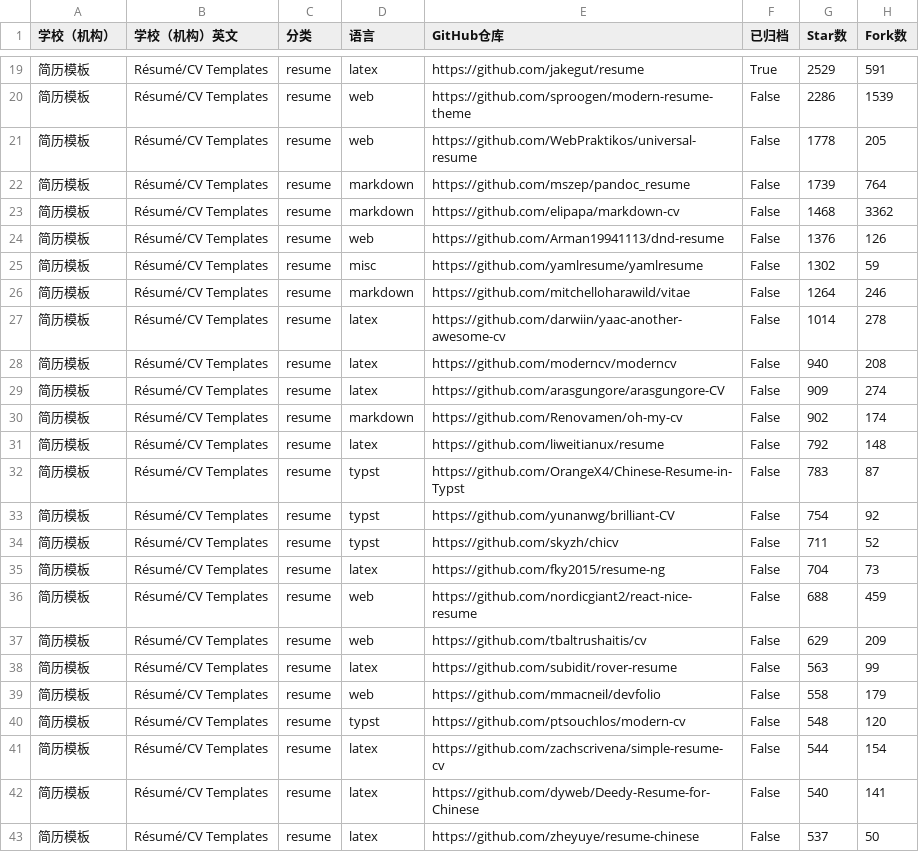
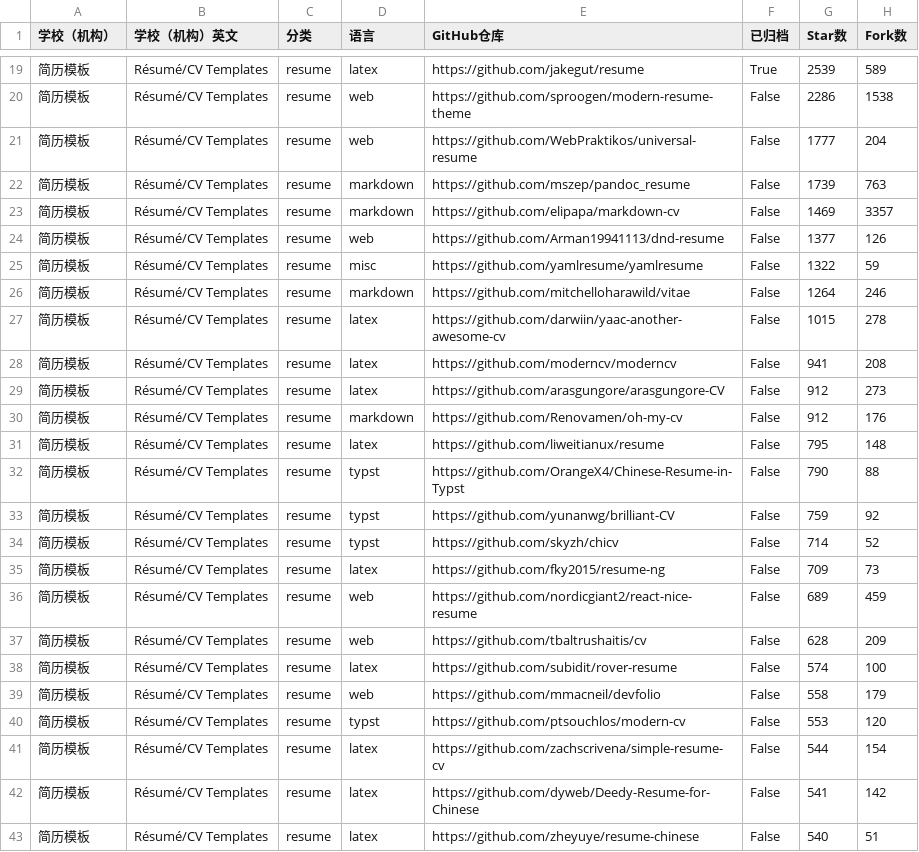
Before and after one commit to hantang/latex-templates, a TSV file: data/templates-resume.tsv, drawn as a sheet; only a part is shown, gaps mark what is left out; the diff covers the shown part only.

```diff
--- a/data/templates-resume.tsv
+++ b/data/templates-resume.tsv
@@ -19,25 +19,25 @@
-简历模板	Résumé/CV Templates	resume	latex	https://github.com/jakegut/resume	True	2529	591
-简历模板	Résumé/CV Templates	resume	web	https://github.com/sproogen/modern-resume-theme	False	2286	1539
-简历模板	Résumé/CV Templates	resume	web	https://github.com/WebPraktikos/universal-resume	False	1778	205
-简历模板	Résumé/CV Templates	resume	markdown	https://github.com/mszep/pandoc_resume	False	1739	764
-简历模板	Résumé/CV Templates	resume	markdown	https://github.com/elipapa/markdown-cv	False	1468	3362
-简历模板	Résumé/CV Templates	resume	web	https://github.com/Arman19941113/dnd-resume	False	1376	126
-简历模板	Résumé/CV Templates	resume	misc	https://github.com/yamlresume/yamlresume	False	1302	59
+简历模板	Résumé/CV Templates	resume	latex	https://github.com/jakegut/resume	True	2539	589
+简历模板	Résumé/CV Templates	resume	web	https://github.com/sproogen/modern-resume-theme	False	2286	1538
+简历模板	Résumé/CV Templates	resume	web	https://github.com/WebPraktikos/universal-resume	False	1777	204
+简历模板	Résumé/CV Templates	resume	markdown	https://github.com/mszep/pandoc_resume	False	1739	763
+简历模板	Résumé/CV Templates	resume	markdown	https://github.com/elipapa/markdown-cv	False	1469	3357
+简历模板	Résumé/CV Templates	resume	web	https://github.com/Arman19941113/dnd-resume	False	1377	126
+简历模板	Résumé/CV Templates	resume	misc	https://github.com/yamlresume/yamlresume	False	1322	59
 简历模板	Résumé/CV Templates	resume	markdown	https://github.com/mitchelloharawild/vitae	False	1264	246
-简历模板	Résumé/CV Templates	resume	latex	https://github.com/darwiin/yaac-another-awesome-cv	False	1014	278
-简历模板	Résumé/CV Templates	resume	latex	https://github.com/moderncv/moderncv	False	940	208
-简历模板	Résumé/CV Templates	resume	latex	https://github.com/arasgungore/arasgungore-CV	False	909	274
-简历模板	Résumé/CV Templates	resume	markdown	https://github.com/Renovamen/oh-my-cv	False	902	174
-简历模板	Résumé/CV Templates	resume	latex	https://github.com/liweitianux/resume	False	792	148
-简历模板	Résumé/CV Templates	resume	typst	https://github.com/OrangeX4/Chinese-Resume-in-Typst	False	783	87
-简历模板	Résumé/CV Templates	resume	typst	https://github.com/yunanwg/brilliant-CV	False	754	92
-简历模板	Résumé/CV Templates	resume	typst	https://github.com/skyzh/chicv	False	711	52
-简历模板	Résumé/CV Templates	resume	latex	https://github.com/fky2015/resume-ng	False	704	73
-简历模板	Résumé/CV Templates	resume	web	https://github.com/nordicgiant2/react-nice-resume	False	688	459
-简历模板	Résumé/CV Templates	resume	web	https://github.com/tbaltrushaitis/cv	False	629	209
-简历模板	Résumé/CV Templates	resume	latex	https://github.com/subidit/rover-resume	False	563	99
+简历模板	Résumé/CV Templates	resume	latex	https://github.com/darwiin/yaac-another-awesome-cv	False	1015	278
+简历模板	Résumé/CV Templates	resume	latex	https://github.com/moderncv/moderncv	False	941	208
+简历模板	Résumé/CV Templates	resume	latex	https://github.com/arasgungore/arasgungore-CV	False	912	273
+简历模板	Résumé/CV Templates	resume	markdown	https://github.com/Renovamen/oh-my-cv	False	912	176
+简历模板	Résumé/CV Templates	resume	latex	https://github.com/liweitianux/resume	False	795	148
+简历模板	Résumé/CV Templates	resume	typst	https://github.com/OrangeX4/Chinese-Resume-in-Typst	False	790	88
+简历模板	Résumé/CV Templates	resume	typst	https://github.com/yunanwg/brilliant-CV	False	759	92
+简历模板	Résumé/CV Templates	resume	typst	https://github.com/skyzh/chicv	False	714	52
+简历模板	Résumé/CV Templates	resume	latex	https://github.com/fky2015/resume-ng	False	709	73
+简历模板	Résumé/CV Templates	resume	web	https://github.com/nordicgiant2/react-nice-resume	False	689	459
+简历模板	Résumé/CV Templates	resume	web	https://github.com/tbaltrushaitis/cv	False	628	209
+简历模板	Résumé/CV Templates	resume	latex	https://github.com/subidit/rover-resume	False	574	100
 简历模板	Résumé/CV Templates	resume	web	https://github.com/mmacneil/devfolio	False	558	179
-简历模板	Résumé/CV Templates	resume	typst	https://github.com/ptsouchlos/modern-cv	False	548	120
+简历模板	Résumé/CV Templates	resume	typst	https://github.com/ptsouchlos/modern-cv	False	553	120
 简历模板	Résumé/CV Templates	resume	latex	https://github.com/zachscrivena/simple-resume-cv	False	544	154
-简历模板	Résumé/CV Templates	resume	latex	https://github.com/dyweb/Deedy-Resume-for-Chinese	False	540	141
-简历模板	Résumé/CV Templates	resume	latex	https://github.com/zheyuye/resume-chinese	False	537	50
+简历模板	Résumé/CV Templates	resume	latex	https://github.com/dyweb/Deedy-Resume-for-Chinese	False	541	142
+简历模板	Résumé/CV Templates	resume	latex	https://github.com/zheyuye/resume-chinese	False	540	51
```
Also changed, not shown: 5 added rows, 5 removed rows and 75 edited cells elsewhere in this file, data/templates.tsv, 3 other files.
